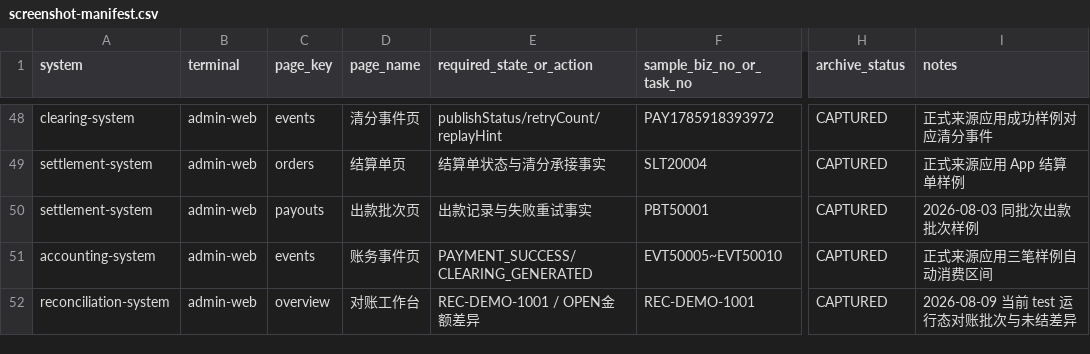
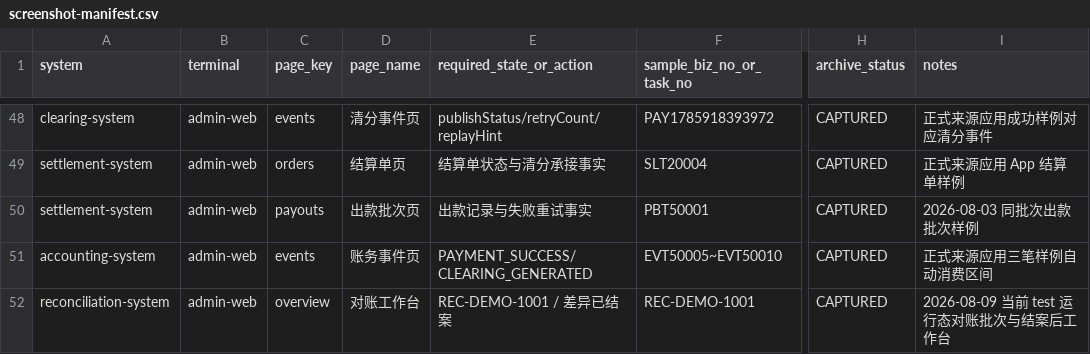
Before and after one commit to 2074623967/Housekeeping, a CSV file: docs/releases/evidence/test-20260809-regression/screenshot-manifest.csv, drawn as a sheet; only a part is shown, gaps mark what is left out; the diff names each change by its address in the sheet, - before the commit and + after, or states it on an @@ line.

```diff
--- a/docs/releases/evidence/test-20260809-regression/screenshot-manifest.csv
+++ b/docs/releases/evidence/test-20260809-regression/screenshot-manifest.csv
-E52 (required_state_or_action): REC-DEMO-1001 / OPEN金额差异
+E52 (required_state_or_action): REC-DEMO-1001 / 差异已结案
-I52 (notes): 2026-08-09 当前 test 运行态对账批次与未结差异
+I52 (notes): 2026-08-09 当前 test 运行态对账批次与结案后工作台
```
Also changed, not shown: docs/releases/evidence/test-20260809-regression/regression-scenarios.csv, 5 other files.
